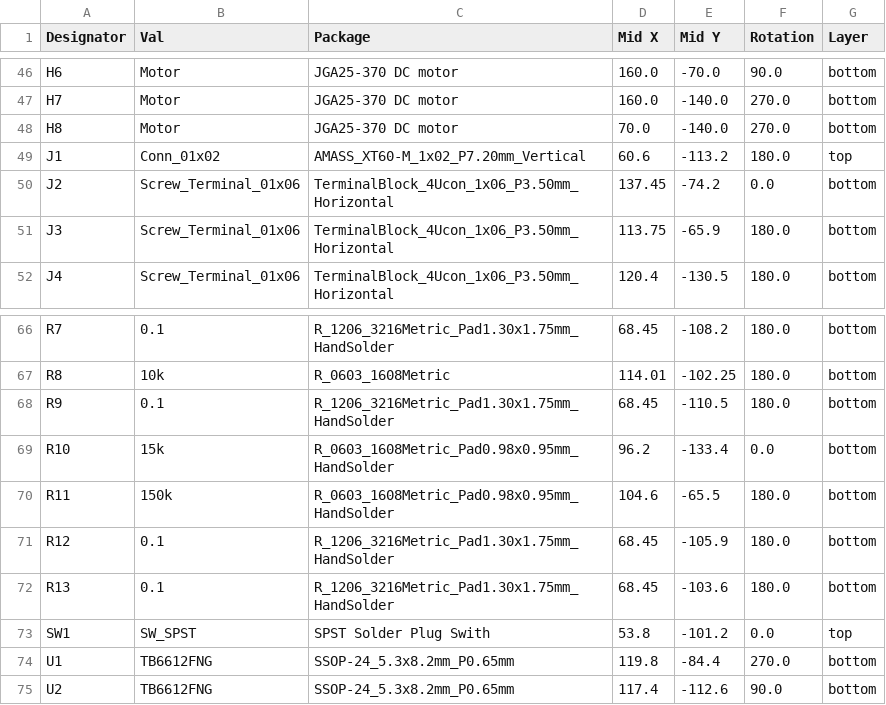
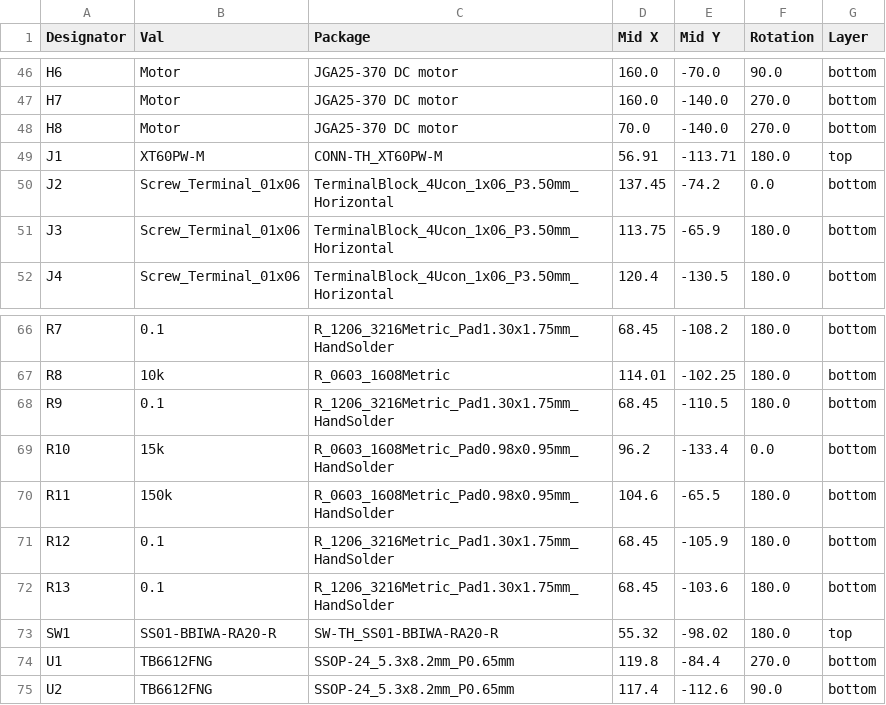
Before and after one commit to rosmo-robot/smartcar_shield, a CSV file: extras/kicad/V2/Power/jlcpcb/production_files/CPL-Power.csv, drawn as a sheet; only a part is shown, gaps mark what is left out.

```diff
--- a/extras/kicad/V2/Power/jlcpcb/production_files/CPL-Power.csv
+++ b/extras/kicad/V2/Power/jlcpcb/production_files/CPL-Power.csv
@@ -48,3 +48,3 @@ H7,Motor,JGA25-370 DC motor,160.0,-140.0,270.0,bottom
 H8,Motor,JGA25-370 DC motor,70.0,-140.0,270.0,bottom
-J1,Conn_01x02,AMASS_XT60-M_1x02_P7.20mm_Vertical,60.6,-113.2,180.0,top
+J1,XT60PW-M,CONN-TH_XT60PW-M,56.91,-113.71,180.0,top
 J2,Screw_Terminal_01x06,TerminalBlock_4Ucon_1x06_P3.50mm_Horizontal,137.45,-74.2,0.0,bottom
@@ -72,3 +72,3 @@ R12,0.1,R_1206_3216Metric_Pad1.30x1.75mm_HandSolder,68.45,-105.9,180.0,bottom
 R13,0.1,R_1206_3216Metric_Pad1.30x1.75mm_HandSolder,68.45,-103.6,180.0,bottom
-SW1,SW_SPST,SPST Solder Plug Swith,53.8,-101.2,0.0,top
+SW1,SS01-BBIWA-RA20-R,SW-TH_SS01-BBIWA-RA20-R,55.32,-98.02,180.0,top
 U1,TB6612FNG,SSOP-24_5.3x8.2mm_P0.65mm,119.8,-84.4,270.0,bottom
```
Also changed, not shown: extras/kicad/V2/Power/jlcpcb/production_files/BOM-Power.csv, 28 other files.
